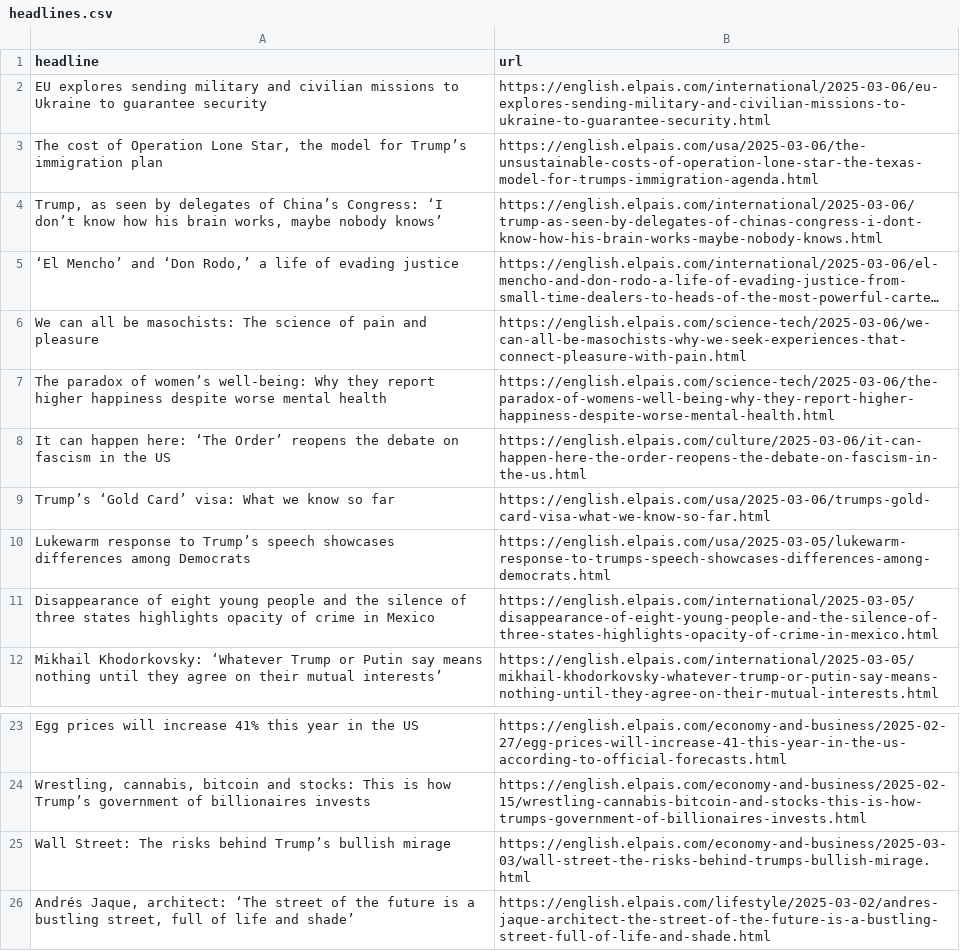
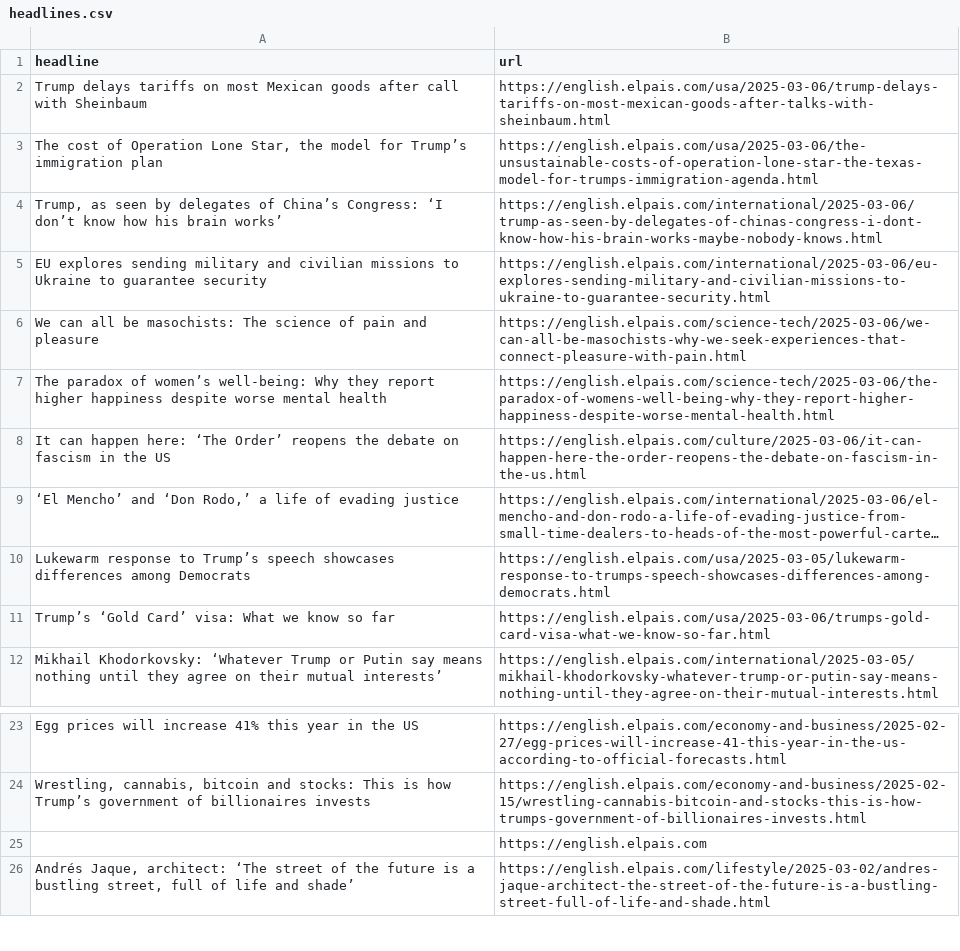
Before and after one commit to anaemepe/autoscrapper-elpais, a CSV file: headlines.csv, drawn as a sheet; only a part is shown, gaps mark what is left out; long unchanged cells end in …; removed rows and columns are numbered as before the commit, all else as after; the diff names each change by its address in the sheet, - before the commit and + after, or states it on an @@ line.

```diff
--- a/headlines.csv
+++ b/headlines.csv
+row 2: Trump delays tariffs on most Mexican goods after call with Sheinbaum | https://english.elpais.com/usa/2025-03-06/trump-delays-tariffs-on-most-mexican-goods-after-talks-with-sheinbaum.html
+row 4: Trump, as seen by delegates of China’s Congress: ‘I don’t know how his brain works’ | https://english.elpais.com/international/2025-03-06/trump-as-seen-by-delegates-of-chinas-congress-i-dont-know-how-his-brain-works-maybe-nobody-knows.html
-row 4: Trump, as seen by delegates of China’s Congress: ‘I don’t know how his brain works, maybe nobody knows’ | https://english.elpais.com/international/2025-03-06/trump-as-seen-by-delegates-of-chinas-congress-i-dont-know-how-his-brain-works-maybe-nobody-knows.html
@@ row 5 moved to row 9: ‘El Mencho’ and ‘Don Rodo,’ a life of ev… @@
-row 11: Disappearance of eight young people and the silence of three states highlights opacity of crime in Mexico | https://english.elpais.com/international/2025-03-05/disappearance-of-eight-young-people-and-the-silence-of-three-states-highlights-opacity-of-crime-in-mexico.html
-row 25: Wall Street: The risks behind Trump’s bullish mirage | https://english.elpais.com/economy-and-business/2025-03-03/wall-street-the-risks-behind-trumps-bullish-mirage.html
+row 25:  | https://english.elpais.com
```
